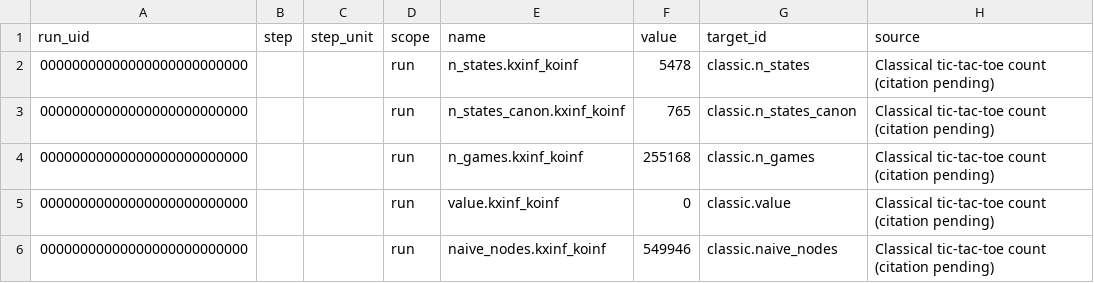
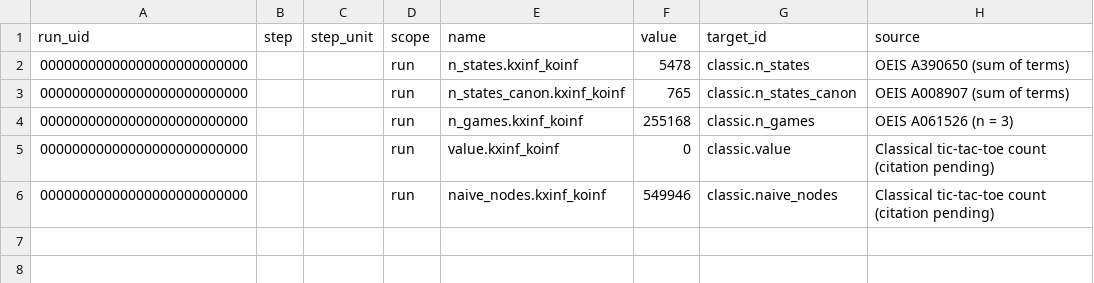
Before and after one commit to akitenkrad/fifo-tic-tac-toe, a CSV file: reference.csv, drawn as a sheet.

Commit message:
Cite OEIS for the classical tic-tac-toe anchors

```diff
--- a/reference.csv
+++ b/reference.csv
@@ -1,5 +1,5 @@
 run_uid,step,step_unit,scope,name,value,target_id,source
-00000000000000000000000000,,,run,n_states.kxinf_koinf,5478,classic.n_states,Classical tic-tac-toe count (citation pending)
-00000000000000000000000000,,,run,n_states_canon.kxinf_koinf,765,classic.n_states_canon,Classical tic-tac-toe count (citation pending)
-00000000000000000000000000,,,run,n_games.kxinf_koinf,255168,classic.n_games,Classical tic-tac-toe count (citation pending)
+00000000000000000000000000,,,run,n_states.kxinf_koinf,5478,classic.n_states,OEIS A390650 (sum of terms)
+00000000000000000000000000,,,run,n_states_canon.kxinf_koinf,765,classic.n_states_canon,OEIS A008907 (sum of terms)
+00000000000000000000000000,,,run,n_games.kxinf_koinf,255168,classic.n_games,OEIS A061526 (n = 3)
 00000000000000000000000000,,,run,value.kxinf_koinf,0,classic.value,Classical tic-tac-toe count (citation pending)
```
